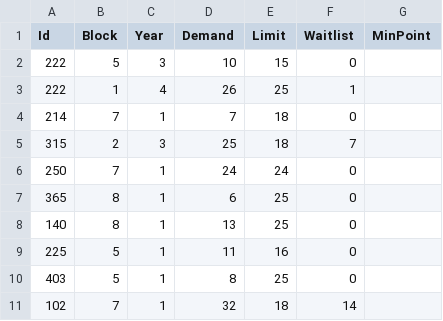
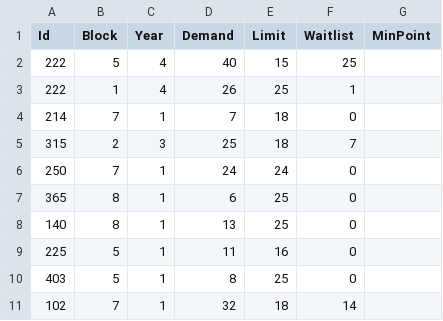
Before and after one commit to oliverRamirez4/CC-Points-Project, a CSV file: pythonProject/predictClass.csv, drawn as a sheet.

```diff
--- a/pythonProject/predictClass.csv
+++ b/pythonProject/predictClass.csv
@@ -1,3 +1,3 @@
 Id,Block,Year,Demand,Limit,Waitlist,MinPoint
-222,5,3,10,15,0,
+222,5,4,40,15,25,
 222,1,4,26,25,1,
```
Also changed, not shown: pythonProject/oneHotEncodedPredictTest.csv, 2 other files.
